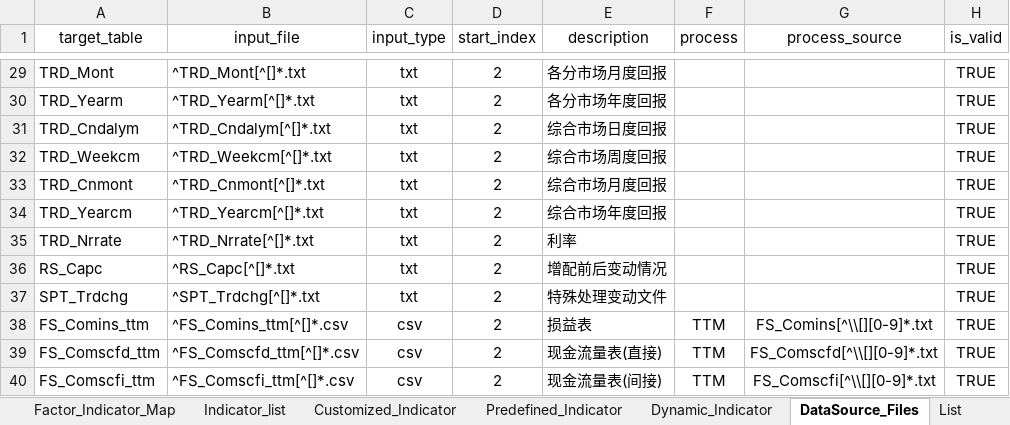
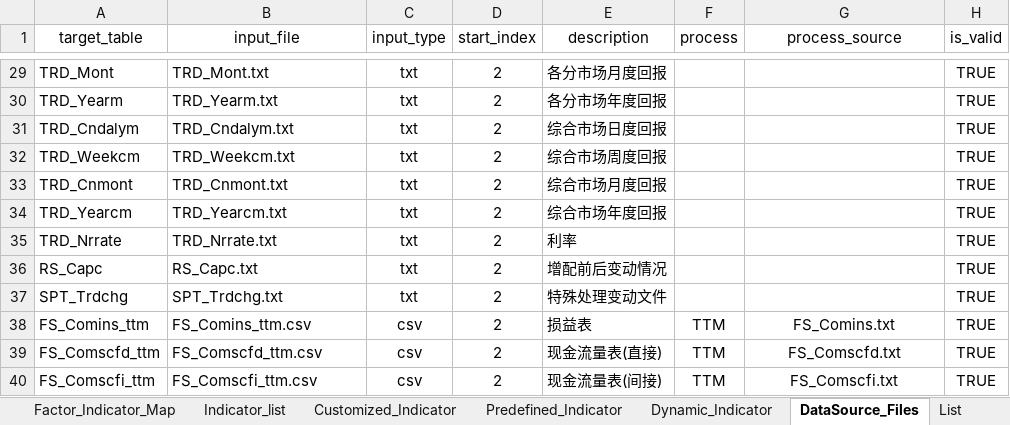
Before and after one commit to chriszheng2016/zstmodelr, an Excel workbook: inst/etc/gta_profile.xlsx, sheet DataSource_Files, drawn as a sheet; only a part is shown, gaps mark what is left out; values as stored, in another font and other column widths than the file's, no borders; table styles not drawn; the diff covers the shown part only; the diff names each change by its address in the sheet, - before the commit and + after, or states it on an @@ line.

Commit message:
ENH: fix some errors caused by  changing structure in gta data
* Due to some new changing structure of gta raw data, I have to change table in db
* I have to fix some error caused by table fields changing

```diff
--- a/inst/etc/gta_profile.xlsx (sheet DataSource_Files)
+++ b/inst/etc/gta_profile.xlsx (sheet DataSource_Files)
-B29 (input_file): ^TRD_Mont[^[]*.txt
+B29 (input_file): TRD_Mont.txt
-B30 (input_file): ^TRD_Yearm[^[]*.txt
+B30 (input_file): TRD_Yearm.txt
-B31 (input_file): ^TRD_Cndalym[^[]*.txt
+B31 (input_file): TRD_Cndalym.txt
-B32 (input_file): ^TRD_Weekcm[^[]*.txt
+B32 (input_file): TRD_Weekcm.txt
-B33 (input_file): ^TRD_Cnmont[^[]*.txt
+B33 (input_file): TRD_Cnmont.txt
-B34 (input_file): ^TRD_Yearcm[^[]*.txt
+B34 (input_file): TRD_Yearcm.txt
-B35 (input_file): ^TRD_Nrrate[^[]*.txt
+B35 (input_file): TRD_Nrrate.txt
-B36 (input_file): ^RS_Capc[^[]*.txt
+B36 (input_file): RS_Capc.txt
-B37 (input_file): ^SPT_Trdchg[^[]*.txt
+B37 (input_file): SPT_Trdchg.txt
-B38 (input_file): ^FS_Comins_ttm[^[]*.csv
+B38 (input_file): FS_Comins_ttm.csv
-G38 (process_source): FS_Comins[^\\[][0-9]*.txt
+G38 (process_source): FS_Comins.txt
-B39 (input_file): ^FS_Comscfd_ttm[^[]*.csv
+B39 (input_file): FS_Comscfd_ttm.csv
-G39 (process_source): FS_Comscfd[^\\[][0-9]*.txt
+G39 (process_source): FS_Comscfd.txt
-B40 (input_file): ^FS_Comscfi_ttm[^[]*.csv
+B40 (input_file): FS_Comscfi_ttm.csv
-G40 (process_source): FS_Comscfi[^\\[][0-9]*.txt
+G40 (process_source): FS_Comscfi.txt
```
Also changed, not shown: 27 edited cells elsewhere in this sheet, 5 other files.
